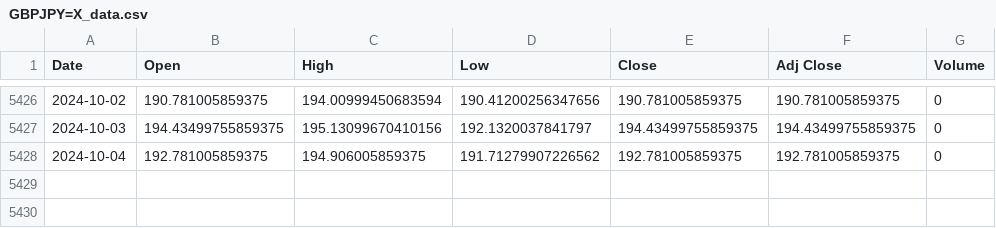
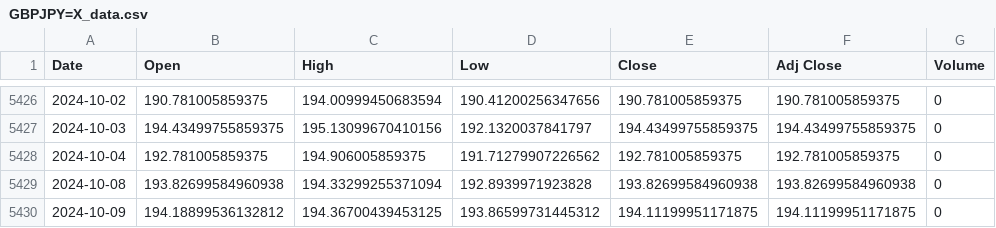
Before and after one commit to lbibi1805-dot/ML_FOREX, a CSV file: Dataset/GBPJPY=X_data.csv, drawn as a sheet; only a part is shown, gaps mark what is left out; the diff names each change by its address in the sheet, - before the commit and + after, or states it on an @@ line.

```diff
--- a/Dataset/GBPJPY=X_data.csv
+++ b/Dataset/GBPJPY=X_data.csv
+row 5429: 2024-10-08 | 193.82699584960938 | 194.33299255371094 | 192.8939971923828 | 193.82699584960938 | 193.82699584960938 | 0
+row 5430: 2024-10-09 | 194.18899536132812 | 194.36700439453125 | 193.86599731445312 | 194.11199951171875 | 194.11199951171875 | 0
```
Also changed, not shown: 2 other files.
